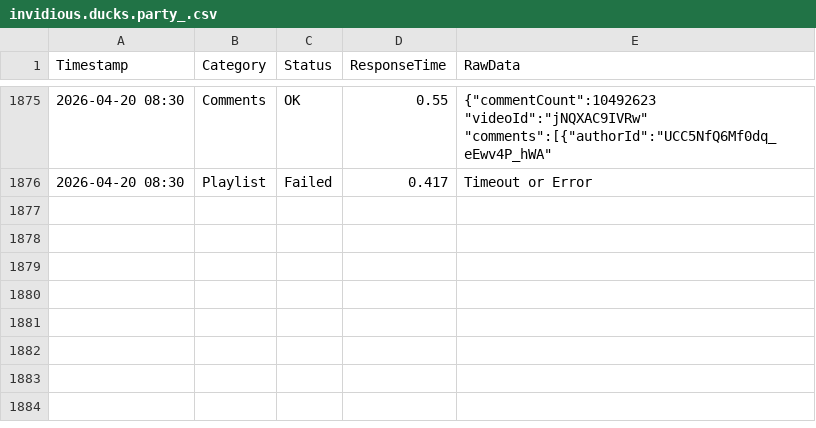
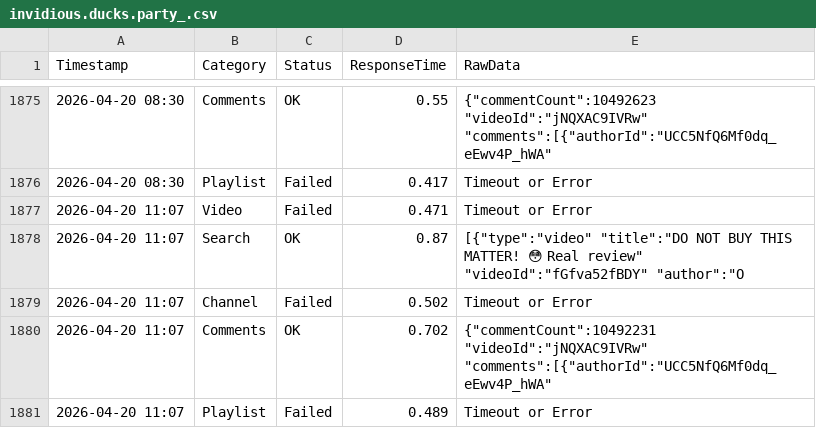
Before and after one commit to yuto1106110/invidious-health, a CSV file: logs/invidious.ducks.party_.csv, drawn as a sheet; only a part is shown, gaps mark what is left out.

```diff
--- a/logs/invidious.ducks.party_.csv
+++ b/logs/invidious.ducks.party_.csv
@@ -1876 +1876,6 @@ Timestamp,Category,Status,ResponseTime,RawData
 2026-04-20 08:30,Playlist,Failed,0.417,Timeout or Error
+2026-04-20 11:07,Video,Failed,0.471,Timeout or Error
+2026-04-20 11:07,Search,OK,0.87,"[{""type"":""video"" ""title"":""DO NOT BUY THIS MATTER! 😳 Real review"" ""videoId"":""fGfva52fBDY"" ""author"":""O"
+2026-04-20 11:07,Channel,Failed,0.502,Timeout or Error
+2026-04-20 11:07,Comments,OK,0.702,"{""commentCount"":10492231 ""videoId"":""jNQXAC9IVRw"" ""comments"":[{""authorId"":""UCC5NfQ6Mf0dq_eEwv4P_hWA"" "
+2026-04-20 11:07,Playlist,Failed,0.489,Timeout or Error
```
Also changed, not shown: logs/inv.kamuridesu.com_.csv, logs/invidious.f5.si_.csv, 8 other files.
